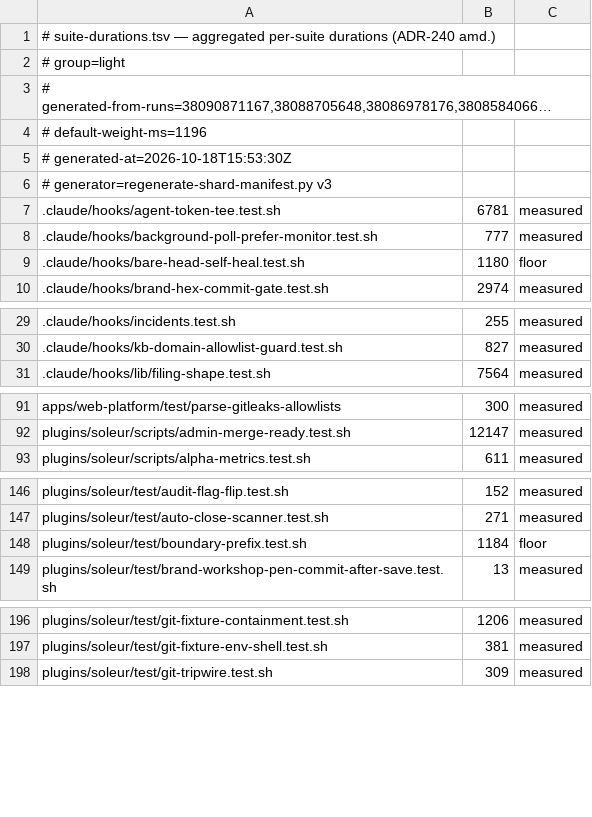
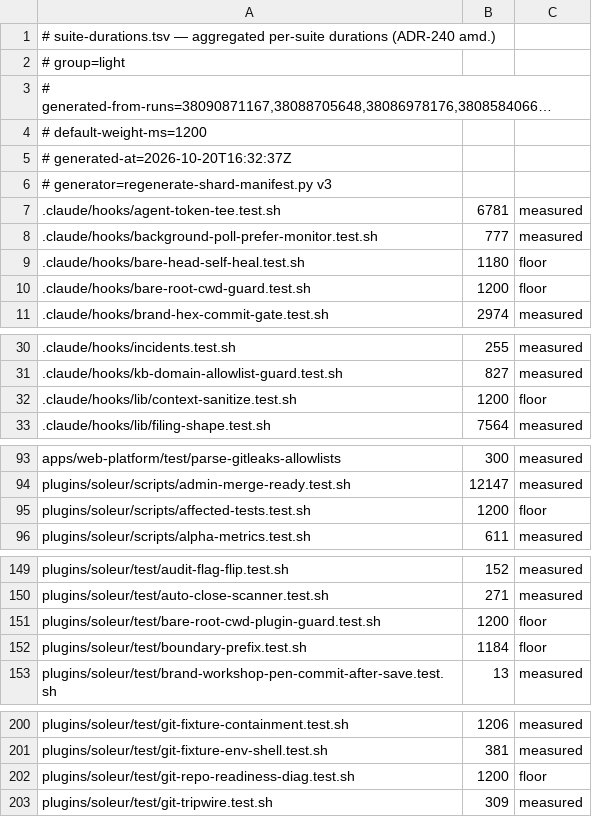
Before and after one commit to jikig-ai/soleur, a TSV file: scripts/suite-durations.tsv, drawn as a sheet; only a part is shown, gaps mark what is left out; long unchanged cells end in …; the diff covers the shown part only; the diff names each change by its address in the sheet, - before the commit and + after, or states it on an @@ line.

Commit message:
fix(ci): regenerate shard manifest — feature-map suites + 10 sibling registrations unsharded

```diff
--- a/scripts/suite-durations.tsv
+++ b/scripts/suite-durations.tsv
-A4: # default-weight-ms=1196
+A4: # default-weight-ms=1200
-A5: # generated-at=2026-10-18T15:53:30Z
+A5: # generated-at=2026-10-20T16:32:37Z
+row 10: .claude/hooks/bare-root-cwd-guard.test.sh | 1200 | floor
+row 32: .claude/hooks/lib/context-sanitize.test.sh | 1200 | floor
+row 95: plugins/soleur/scripts/affected-tests.test.sh | 1200 | floor
+row 151: plugins/soleur/test/bare-root-cwd-plugin-guard.test.sh | 1200 | floor
+row 202: plugins/soleur/test/git-repo-readiness-diag.test.sh | 1200 | floor
```
Also changed, not shown: 5 added rows elsewhere in this file, scripts/suite-shard-legs.tsv.
